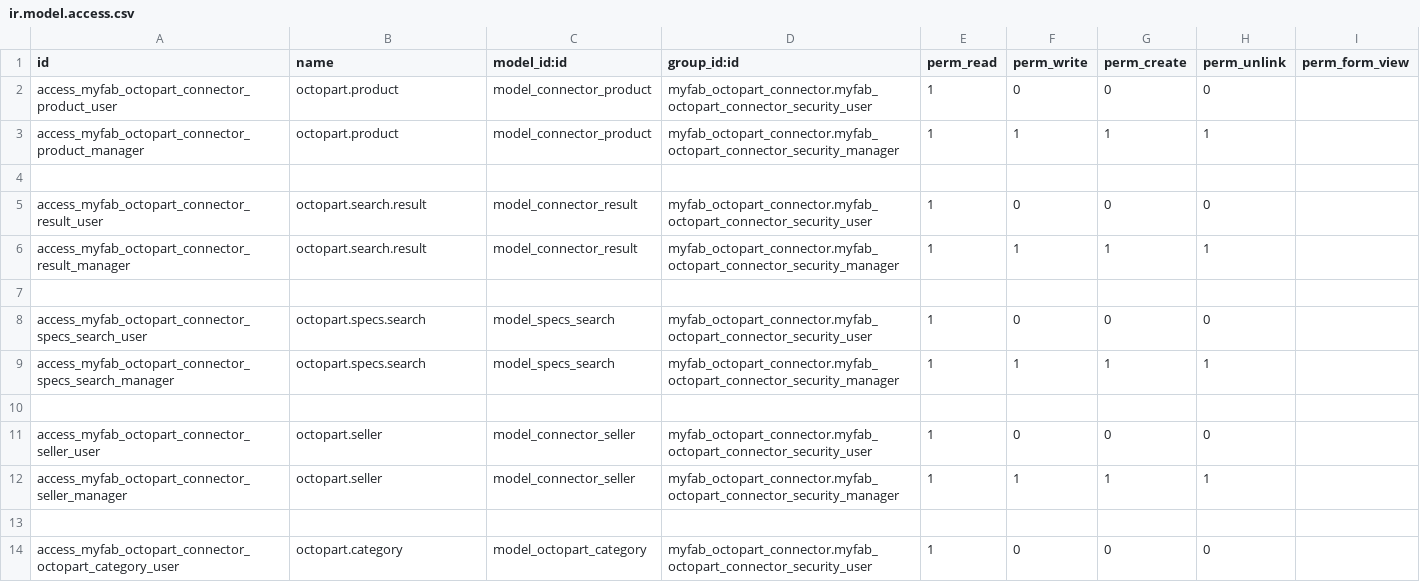
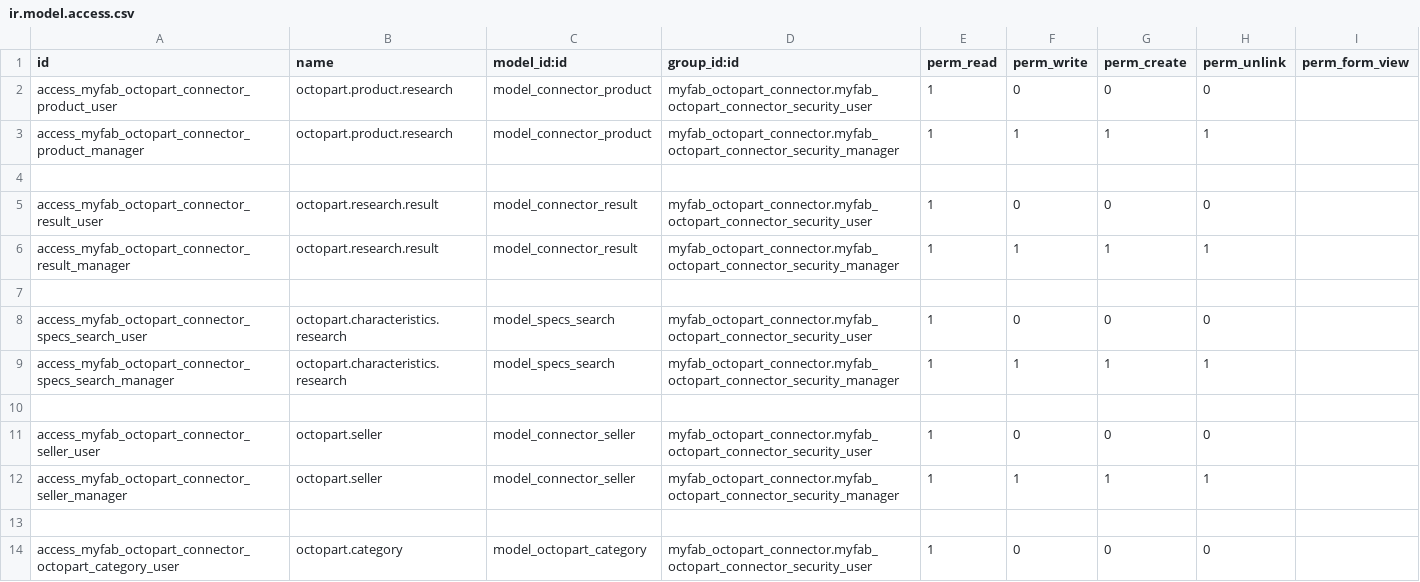
Before and after one commit to kazacube-mziouadi/TEST-MIRROR, a CSV file: myfab_octopart_connector/security/ir.model.access.csv, drawn as a sheet; only a part is shown.

```diff
--- a/myfab_octopart_connector/security/ir.model.access.csv
+++ b/myfab_octopart_connector/security/ir.model.access.csv
@@ -1,10 +1,10 @@
 id,name,model_id:id,group_id:id,perm_read,perm_write,perm_create,perm_unlink,perm_form_view
-access_myfab_octopart_connector_product_user,octopart.product,model_connector_product,myfab_octopart_connector.myfab_octopart_connector_security_user,1,0,0,0
-access_myfab_octopart_connector_product_manager,octopart.product,model_connector_product,myfab_octopart_connector.myfab_octopart_connector_security_manager,1,1,1,1
+access_myfab_octopart_connector_product_user,octopart.product.research,model_connector_product,myfab_octopart_connector.myfab_octopart_connector_security_user,1,0,0,0
+access_myfab_octopart_connector_product_manager,octopart.product.research,model_connector_product,myfab_octopart_connector.myfab_octopart_connector_security_manager,1,1,1,1
 ,,,,,,,
-access_myfab_octopart_connector_result_user,octopart.search.result,model_connector_result,myfab_octopart_connector.myfab_octopart_connector_security_user,1,0,0,0
-access_myfab_octopart_connector_result_manager,octopart.search.result,model_connector_result,myfab_octopart_connector.myfab_octopart_connector_security_manager,1,1,1,1
+access_myfab_octopart_connector_result_user,octopart.research.result,model_connector_result,myfab_octopart_connector.myfab_octopart_connector_security_user,1,0,0,0
+access_myfab_octopart_connector_result_manager,octopart.research.result,model_connector_result,myfab_octopart_connector.myfab_octopart_connector_security_manager,1,1,1,1
 ,,,,,,,
-access_myfab_octopart_connector_specs_search_user,octopart.specs.search,model_specs_search,myfab_octopart_connector.myfab_octopart_connector_security_user,1,0,0,0
-access_myfab_octopart_connector_specs_search_manager,octopart.specs.search,model_specs_search,myfab_octopart_connector.myfab_octopart_connector_security_manager,1,1,1,1
+access_myfab_octopart_connector_specs_search_user,octopart.characteristics.research,model_specs_search,myfab_octopart_connector.myfab_octopart_connector_security_user,1,0,0,0
+access_myfab_octopart_connector_specs_search_manager,octopart.characteristics.research,model_specs_search,myfab_octopart_connector.myfab_octopart_connector_security_manager,1,1,1,1
 ,,,,,,,
```
Also changed, not shown: 28 other files.
